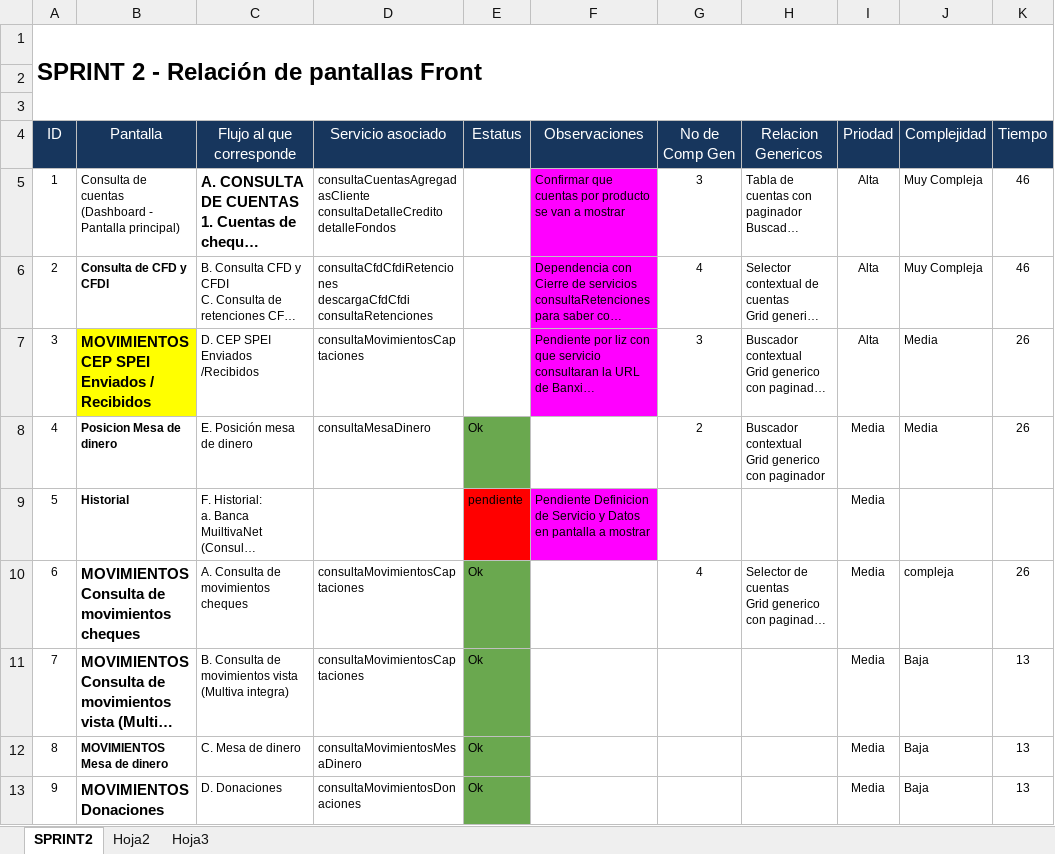
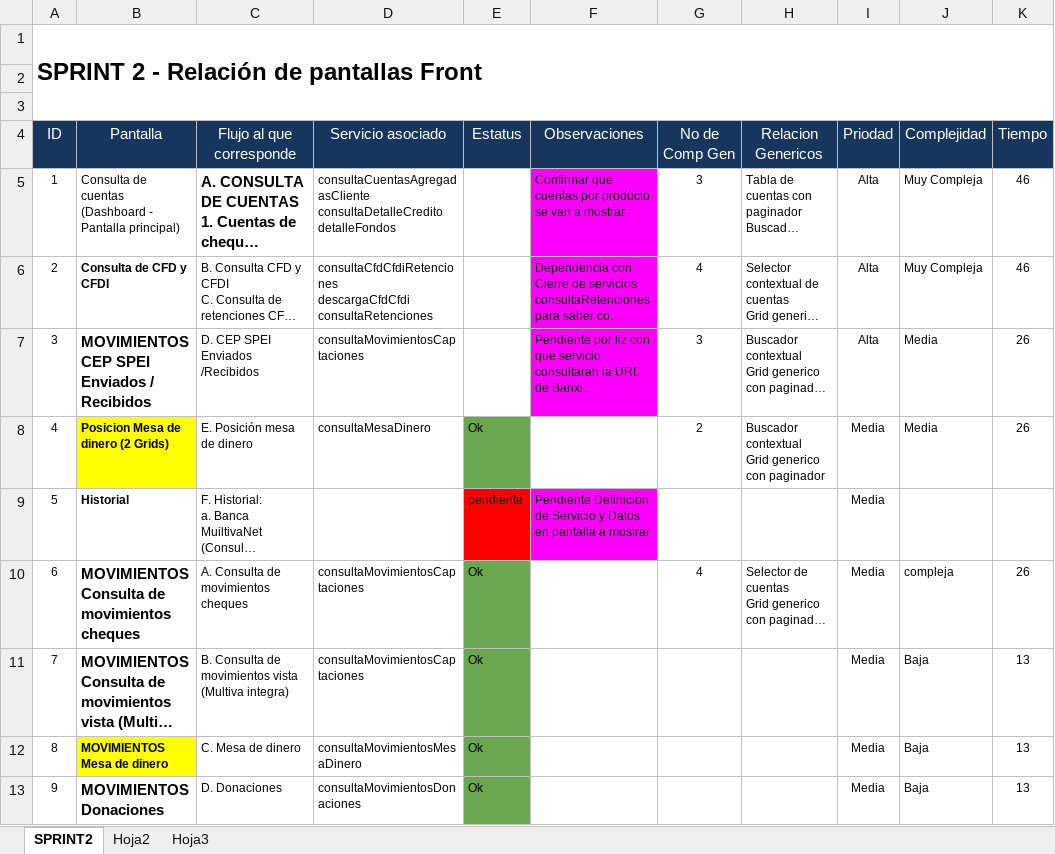
Before and after one commit to angelnovasolutions/maquetaMultiva, an Excel workbook: Spring2_Consultas/FRONT Relacion de pantallas.xlsx, sheet SPRINT2, drawn as a sheet; only a part is shown; long unchanged cells end in …; values as stored, in another font and other column widths than the file's, no borders; the diff covers the shown part only; the diff names each change by its address in the sheet, - before the commit and + after, or states it on an @@ line.

```diff
--- a/Spring2_Consultas/FRONT Relacion de pantallas.xlsx (sheet SPRINT2)
+++ b/Spring2_Consultas/FRONT Relacion de pantallas.xlsx (sheet SPRINT2)
-B7 fill: #FFFF00
+B7 fill: none
-B8 (Pantalla): Posicion Mesa de dinero
+B8 (Pantalla): Posicion Mesa de dinero (2 Grids)
-B8 fill: none
+B8 fill: #FFFF00
-B12 fill: none
+B12 fill: #FFFF00
```
Also changed, not shown: 1 edited cell and cell formats elsewhere in this sheet, 11 other files.
